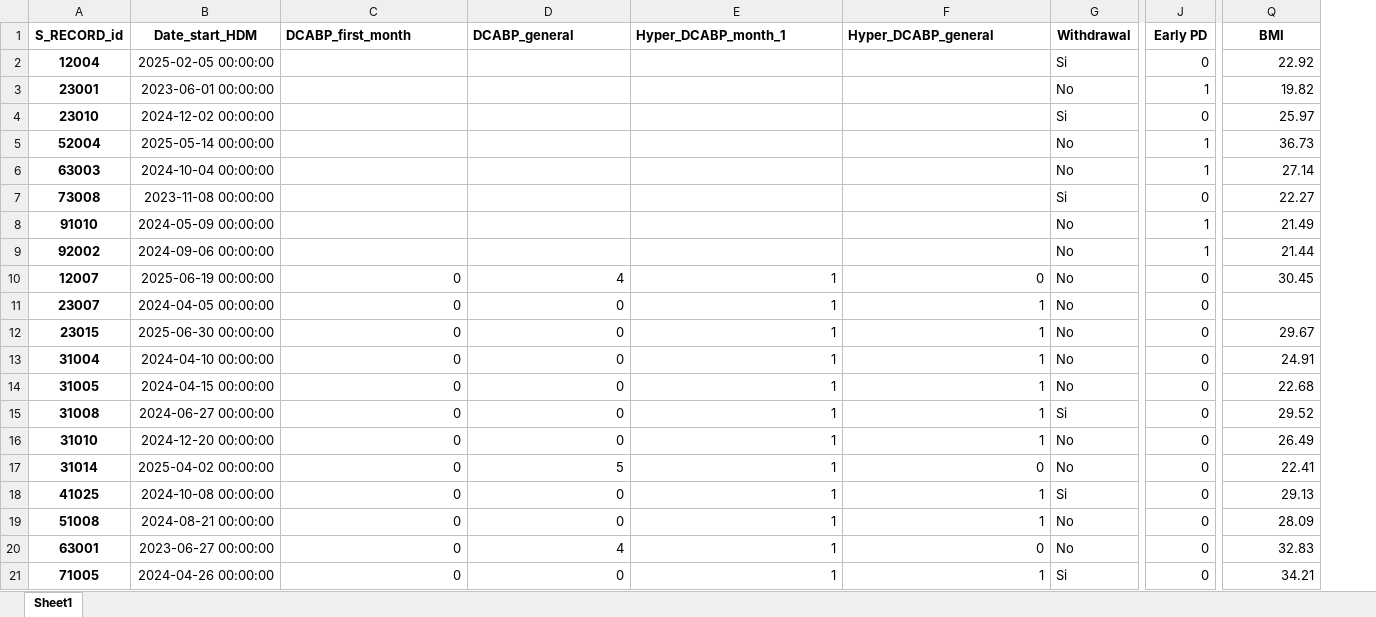
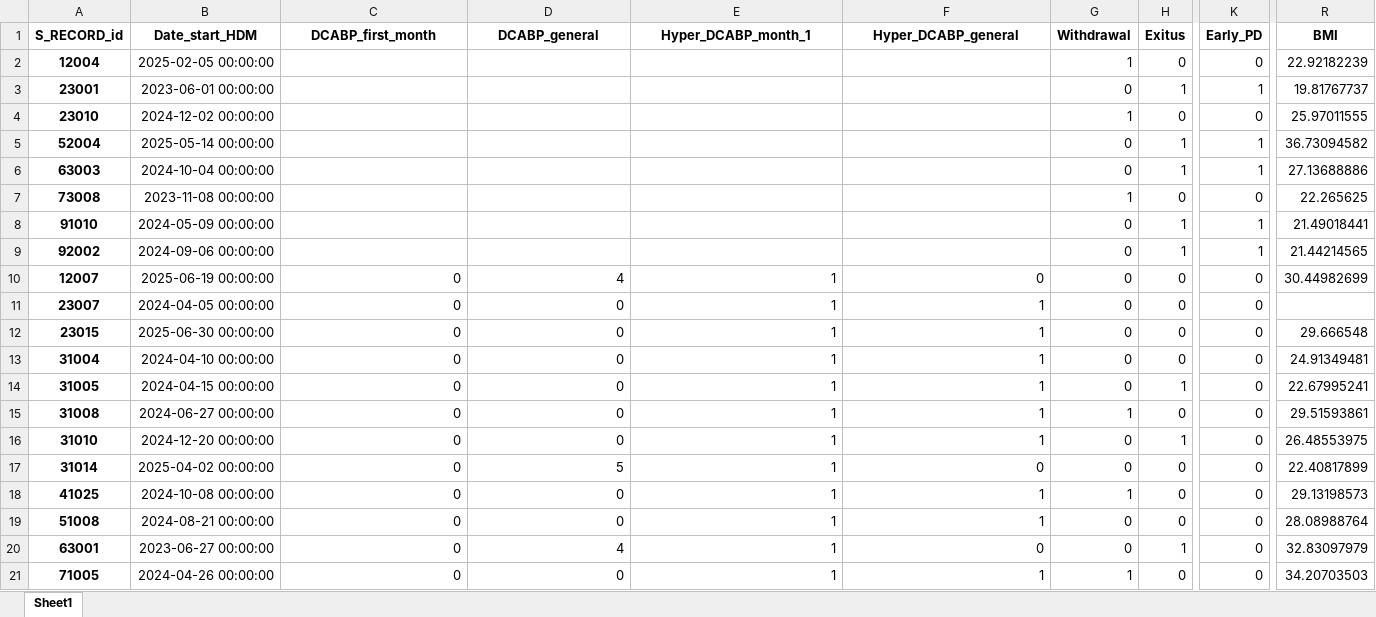
Before and after one commit to leipaz/cancer-behavioral-trajectories, an Excel workbook: data/processed/clinical/Subjects_data.xlsx, sheet Sheet1, drawn as a sheet; only a part is shown, gaps mark what is left out; values as stored, in another font and other column widths than the file's, no borders; addresses are those after the commit; the diff covers the shown part only; the diff names each change by its address in the sheet, - before the commit and + after, or states it on an @@ line.

Commit message:
Add files via upload

```diff
--- a/data/processed/clinical/Subjects_data.xlsx (sheet Sheet1)
+++ b/data/processed/clinical/Subjects_data.xlsx (sheet Sheet1)
+column H (Exitus), rows 2-21: 0 | 1 | 0 | 1 | 1 | 0 | 1 | 1 | 0 | 0 | 0 | 0 | 1 | 0 | 1 | 0 | 0 | 0 | 1 | 0
-C1:F1 alignment: left
+C1:F1 alignment: center
-K1: Early PD
+K1: Early_PD
-G2 (Withdrawal): Si
+G2 (Withdrawal): 1
-R2 (BMI): 22.92
+R2 (BMI): 22.92182239
-G3 (Withdrawal): No
+G3 (Withdrawal): 0
-R3 (BMI): 19.82
+R3 (BMI): 19.81767737
-G4 (Withdrawal): Si
+G4 (Withdrawal): 1
-R4 (BMI): 25.97
+R4 (BMI): 25.97011555
-G5:G6 (Withdrawal): No
+G5:G6 (Withdrawal): 0
-R5 (BMI): 36.73
+R5 (BMI): 36.73094582
-R6 (BMI): 27.14
+R6 (BMI): 27.13688886
-G7 (Withdrawal): Si
+G7 (Withdrawal): 1
-R7 (BMI): 22.27
+R7 (BMI): 22.265625
-G8:G14 (Withdrawal): No
+G8:G14 (Withdrawal): 0
-R8 (BMI): 21.49
+R8 (BMI): 21.49018441
-R9 (BMI): 21.44
+R9 (BMI): 21.44214565
-R10 (BMI): 30.45
+R10 (BMI): 30.44982699
-R12 (BMI): 29.67
+R12 (BMI): 29.666548
-R13 (BMI): 24.91
+R13 (BMI): 24.91349481
-R14 (BMI): 22.68
+R14 (BMI): 22.67995241
-G15 (Withdrawal): Si
+G15 (Withdrawal): 1
-R15 (BMI): 29.52
+R15 (BMI): 29.51593861
-G16:G17 (Withdrawal): No
+G16:G17 (Withdrawal): 0
-R16 (BMI): 26.49
+R16 (BMI): 26.48553975
-R17 (BMI): 22.41
+R17 (BMI): 22.40817899
-G18 (Withdrawal): Si
+G18 (Withdrawal): 1
-R18 (BMI): 29.13
+R18 (BMI): 29.13198573
-G19:G20 (Withdrawal): No
+G19:G20 (Withdrawal): 0
-R19 (BMI): 28.09
+R19 (BMI): 28.08988764
-R20 (BMI): 32.83
+R20 (BMI): 32.83097979
-G21 (Withdrawal): Si
+G21 (Withdrawal): 1
-R21 (BMI): 34.21
+R21 (BMI): 34.20703503
```
Also changed, not shown: 310 edited cells elsewhere in this sheet, formulas that keep their value.
